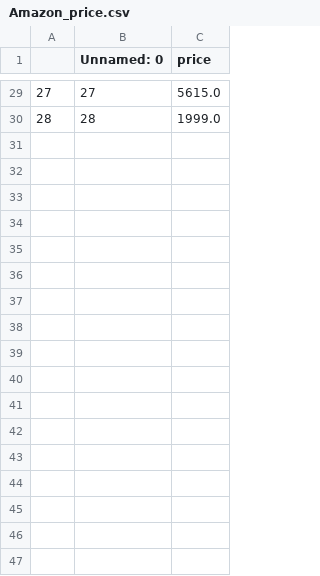
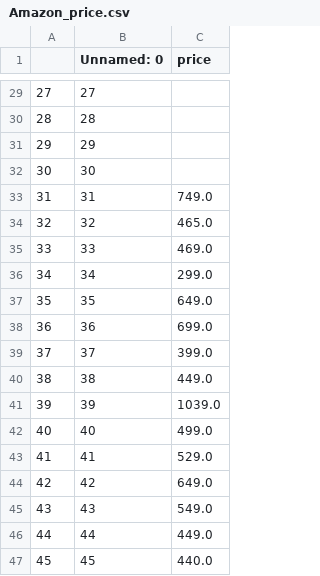
Before and after one commit to vaibhavs9894/Price_Comparision_Of_Products-Vaibhav-Project-, a CSV file: Amazon_price.csv, drawn as a sheet; only a part is shown, gaps mark what is left out; the diff covers the shown part only.

```diff
--- a/Amazon_price.csv
+++ b/Amazon_price.csv
@@ -29,2 +29,19 @@
-27,27,5615.0
-28,28,1999.0
+27,27,
+28,28,
+29,29,
+30,30,
+31,31,749.0
+32,32,465.0
+33,33,469.0
+34,34,299.0
+35,35,649.0
+36,36,699.0
+37,37,399.0
+38,38,449.0
+39,39,1039.0
+40,40,499.0
+41,41,529.0
+42,42,649.0
+43,43,549.0
+44,44,449.0
+45,45,440.0
```
Also changed, not shown: 24 added rows and 27 edited cells elsewhere in this file, flipkart_price.csv, 1 other file.
